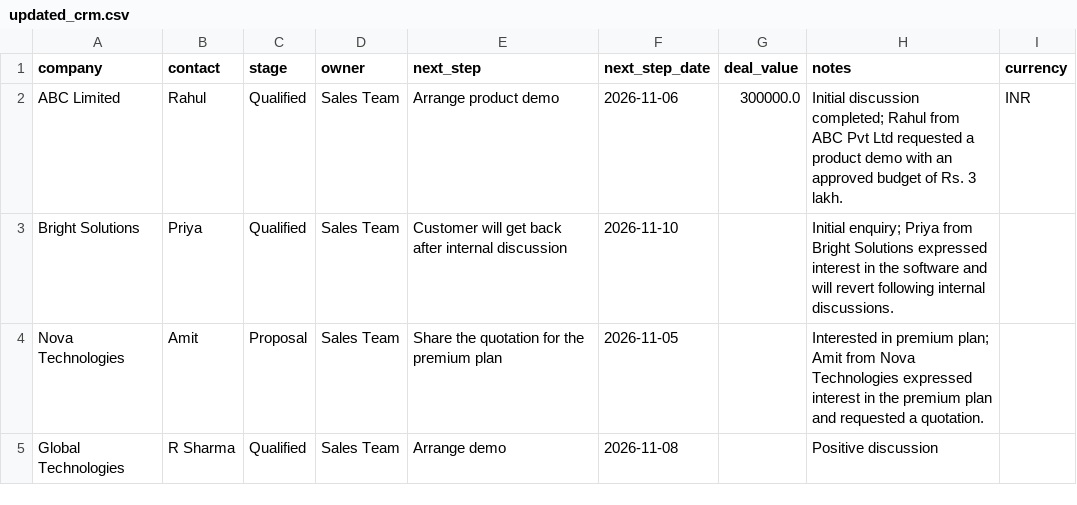
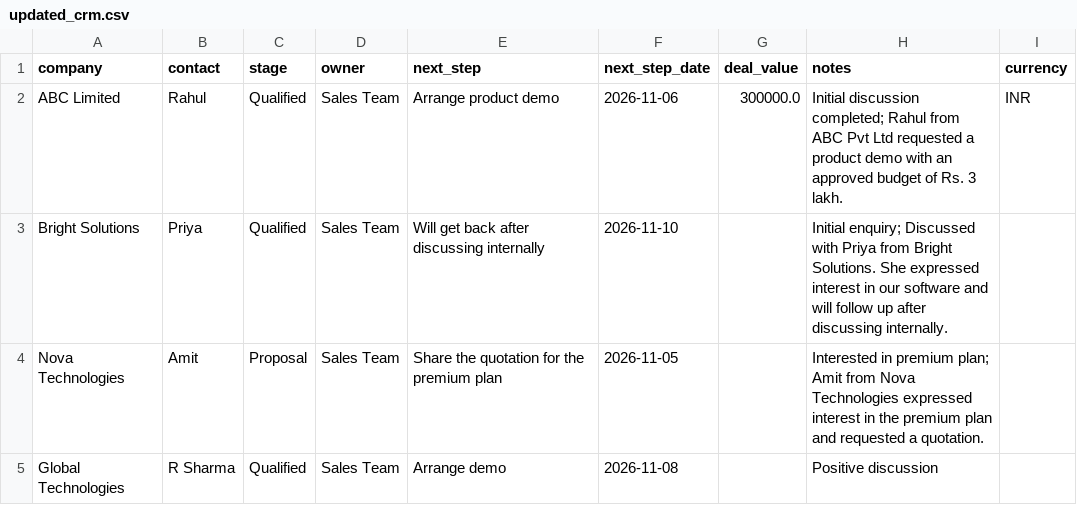
Before and after one commit to sohampan24/ai-crm-assistant, a CSV file: outputs/updated_crm.csv, drawn as a sheet.

```diff
--- a/outputs/updated_crm.csv
+++ b/outputs/updated_crm.csv
@@ -2,3 +2,3 @@ company,contact,stage,owner,next_step,next_step_date,deal_value,notes,currency
 ABC Limited,Rahul,Qualified,Sales Team,Arrange product demo,2026-11-06,300000.0,Initial discussion completed; Rahul from ABC Pvt Ltd requested a product demo with an approved budget of Rs. 3 lakh.,INR
-Bright Solutions,Priya,Qualified,Sales Team,Customer will get back after internal discussion,2026-11-10,,Initial enquiry; Priya from Bright Solutions expressed interest in the software and will revert following internal discussions.,
+Bright Solutions,Priya,Qualified,Sales Team,Will get back after discussing internally,2026-11-10,,Initial enquiry; Discussed with Priya from Bright Solutions. She expressed interest in our software and will follow up after discussing internally.,
 Nova Technologies,Amit,Proposal,Sales Team,Share the quotation for the premium plan,2026-11-05,,Interested in premium plan; Amit from Nova Technologies expressed interest in the premium plan and requested a quotation.,
```
Also changed, not shown: data/ground_truth.csv, outputs/evaluation_details.csv, 5 other files.
